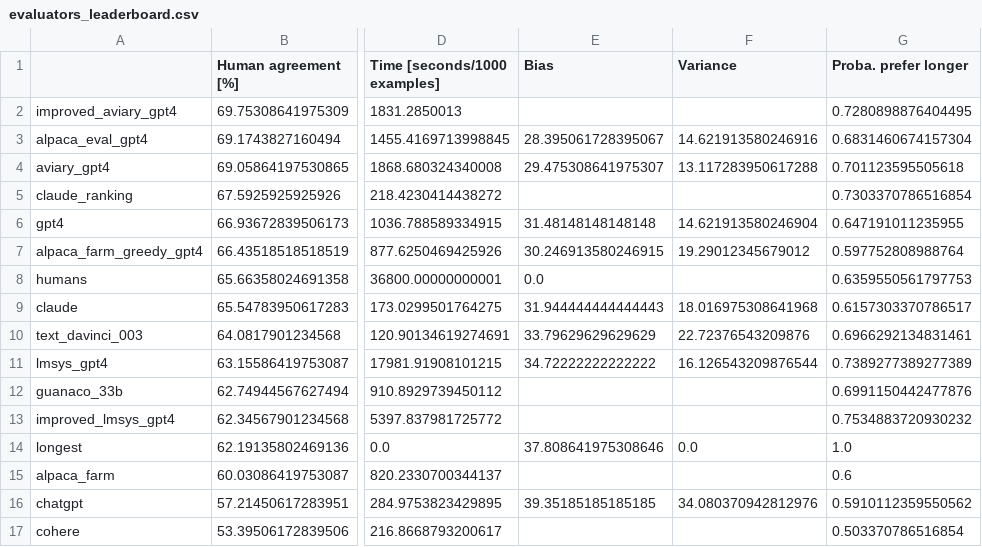
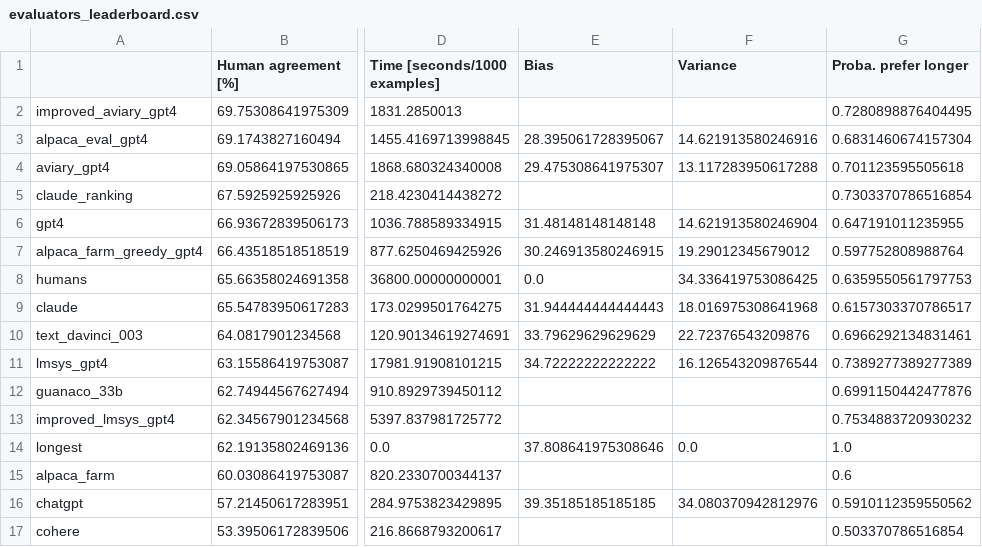
Before and after one commit to tatsu-lab/alpaca_eval, a CSV file: src/alpaca_eval/leaderboards/evaluators/evaluators_leaderboard.csv, drawn as a sheet; only a part is shown, gaps mark what is left out; the diff names each change by its address in the sheet, - before the commit and + after, or states it on an @@ line.

```diff
--- a/src/alpaca_eval/leaderboards/evaluators/evaluators_leaderboard.csv
+++ b/src/alpaca_eval/leaderboards/evaluators/evaluators_leaderboard.csv
-F8 (Variance): (empty)
+F8 (Variance): 34.336419753086425
```
Also changed, not shown: 8 other files.
